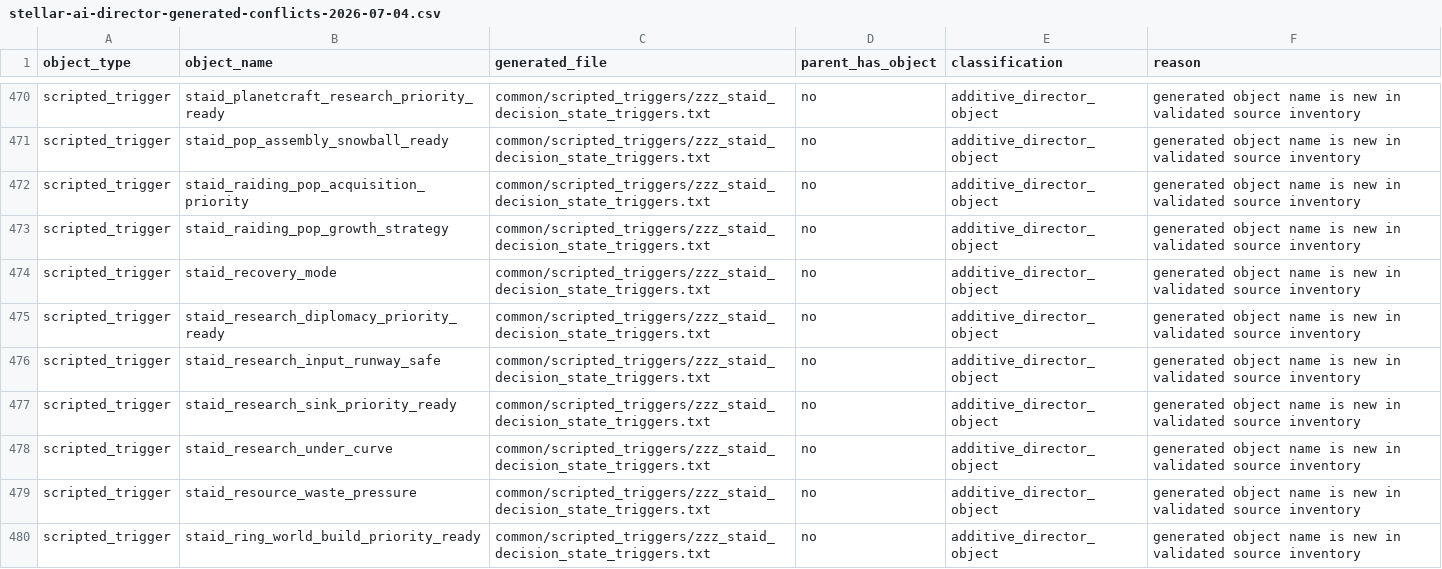
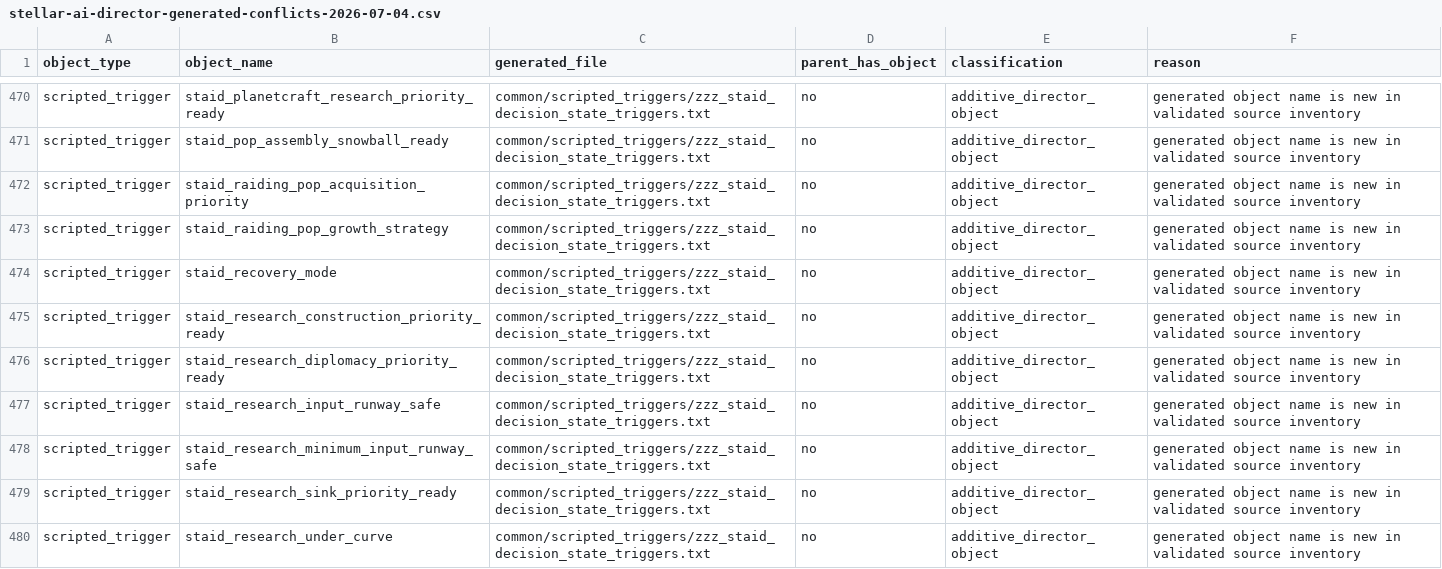
Before and after one commit to rk-gamemods/Stellaris-StellarAIDirector, a CSV file: research/stellar-ai/stellar-ai-director-generated-conflicts-2026-07-04.csv, drawn as a sheet; only a part is shown, gaps mark what is left out; the shorter side is filled out with more unchanged rows.

```diff
--- a/research/stellar-ai/stellar-ai-director-generated-conflicts-2026-07-04.csv
+++ b/research/stellar-ai/stellar-ai-director-generated-conflicts-2026-07-04.csv
@@ -474,4 +474,6 @@ scripted_trigger,staid_raiding_pop_growth_strategy,common/scripted_triggers/zzz_
 scripted_trigger,staid_recovery_mode,common/scripted_triggers/zzz_staid_decision_state_triggers.txt,no,additive_director_object,generated object name is new in validated source inventory
+scripted_trigger,staid_research_construction_priority_ready,common/scripted_triggers/zzz_staid_decision_state_triggers.txt,no,additive_director_object,generated object name is new in validated source inventory
 scripted_trigger,staid_research_diplomacy_priority_ready,common/scripted_triggers/zzz_staid_decision_state_triggers.txt,no,additive_director_object,generated object name is new in validated source inventory
 scripted_trigger,staid_research_input_runway_safe,common/scripted_triggers/zzz_staid_decision_state_triggers.txt,no,additive_director_object,generated object name is new in validated source inventory
+scripted_trigger,staid_research_minimum_input_runway_safe,common/scripted_triggers/zzz_staid_decision_state_triggers.txt,no,additive_director_object,generated object name is new in validated source inventory
 scripted_trigger,staid_research_sink_priority_ready,common/scripted_triggers/zzz_staid_decision_state_triggers.txt,no,additive_director_object,generated object name is new in validated source inventory
```
Also changed, not shown: research/stellar-ai/stellar-ai-director-generated-file-audit-2026-07-04.csv, research/stellar-ai/stellar-ai-director-generated-reference-audit-2026-07-04.csv, 9 other files.
